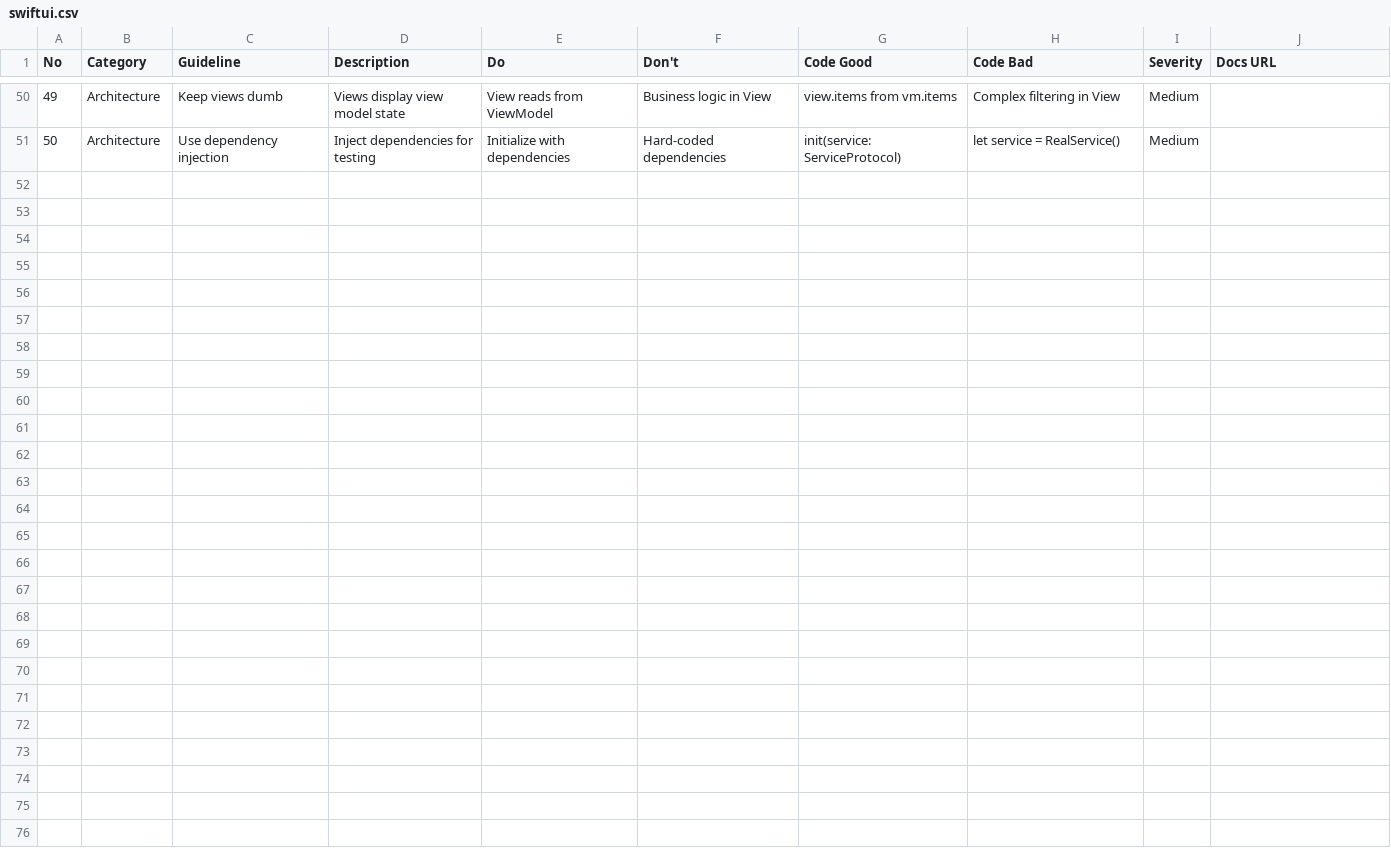
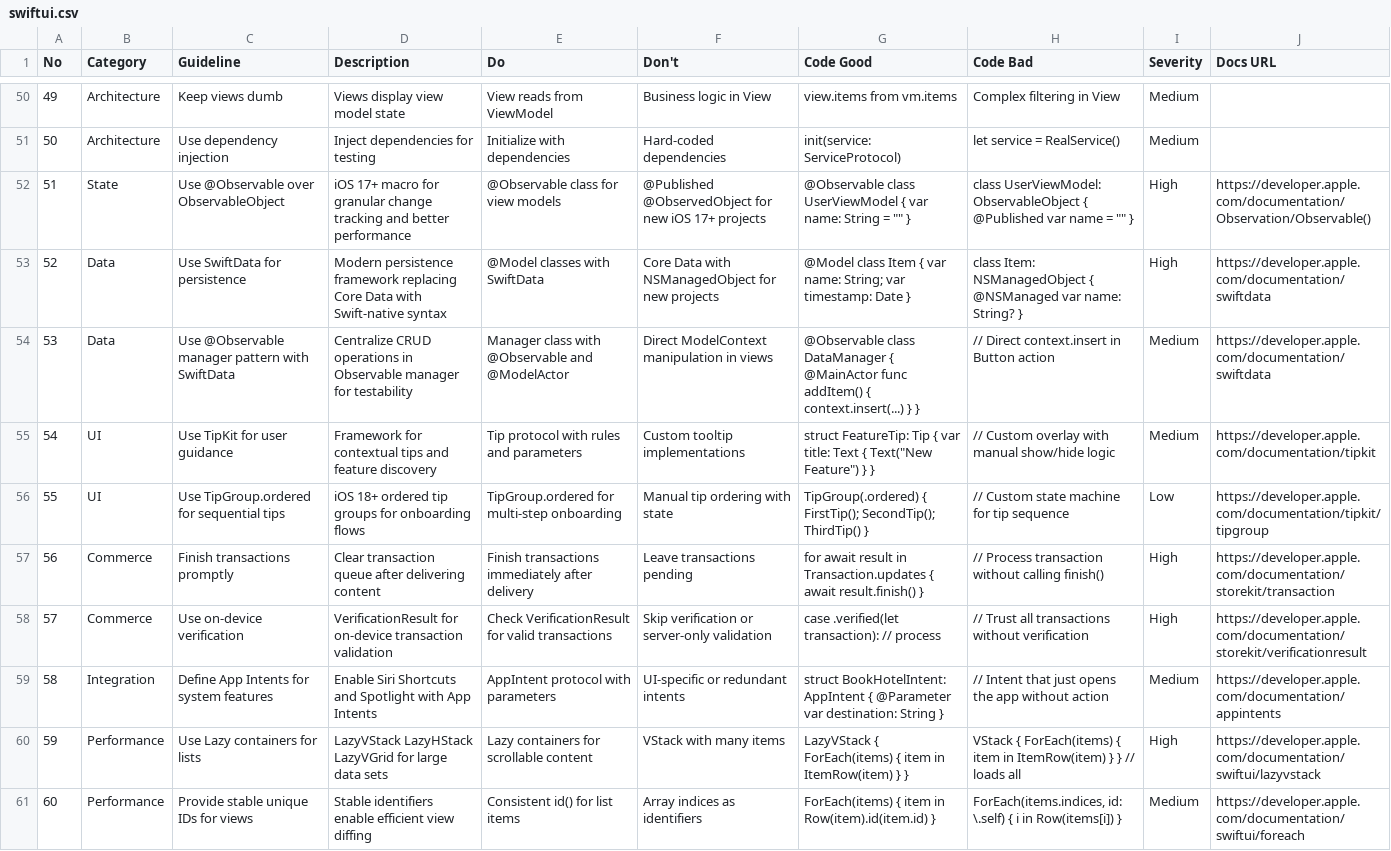
Before and after one commit to redf0x1/ui-ux-pro-mcp, a CSV file: data/stacks/swiftui.csv, drawn as a sheet; only a part is shown, gaps mark what is left out.

Commit message:
v1.1.7: Mobile stack 2026 deep update (Flutter, React Native, SwiftUI)

```diff
--- a/data/stacks/swiftui.csv
+++ b/data/stacks/swiftui.csv
@@ -51 +51,11 @@ No,Category,Guideline,Description,Do,Don't,Code Good,Code Bad,Severity,Docs URL
 50,Architecture,Use dependency injection,Inject dependencies for testing,Initialize with dependencies,Hard-coded dependencies,init(service: ServiceProtocol),let service = RealService(),Medium,
+51,State,Use @Observable over ObservableObject,iOS 17+ macro for granular change tracking and better performance,@Observable class for view models,@Published @ObservedObject for new iOS 17+ projects,@Observable class UserViewModel { var name: String = "" },class UserViewModel: ObservableObject { @Published var name = "" },High,https://developer.apple.com/documentation/Observation/Observable()
+52,Data,Use SwiftData for persistence,Modern persistence framework replacing Core Data with Swift-native syntax,@Model classes with SwiftData,Core Data with NSManagedObject for new projects,@Model class Item { var name: String; var timestamp: Date },class Item: NSManagedObject { @NSManaged var name: String? },High,https://developer.apple.com/documentation/swiftdata
+53,Data,Use @Observable manager pattern with SwiftData,Centralize CRUD operations in Observable manager for testability,Manager class with @Observable and @ModelActor,Direct ModelContext manipulation in views,@Observable class DataManager { @MainActor func addItem() { context.insert(...) } },// Direct context.insert in Button action,Medium,https://developer.apple.com/documentation/swiftdata
+54,UI,Use TipKit for user guidance,Framework for contextual tips and feature discovery,Tip protocol with rules and parameters,Custom tooltip implementations,"struct FeatureTip: Tip { var title: Text { Text(""New Feature"") } }",// Custom overlay with manual show/hide logic,Medium,https://developer.apple.com/documentation/tipkit
+55,UI,Use TipGroup.ordered for sequential tips,iOS 18+ ordered tip groups for onboarding flows,TipGroup.ordered for multi-step onboarding,Manual tip ordering with state,TipGroup(.ordered) { FirstTip(); SecondTip(); ThirdTip() },// Custom state machine for tip sequence,Low,https://developer.apple.com/documentation/tipkit/tipgroup
+56,Commerce,Finish transactions promptly,Clear transaction queue after delivering content,Finish transactions immediately after delivery,Leave transactions pending,for await result in Transaction.updates { await result.finish() },// Process transaction without calling finish(),High,https://developer.apple.com/documentation/storekit/transaction
+57,Commerce,Use on-device verification,VerificationResult for on-device transaction validation,Check VerificationResult for valid transactions,Skip verification or server-only validation,case .verified(let transaction): // process,// Trust all transactions without verification,High,https://developer.apple.com/documentation/storekit/verificationresult
+58,Integration,Define App Intents for system features,Enable Siri Shortcuts and Spotlight with App Intents,AppIntent protocol with parameters,UI-specific or redundant intents,struct BookHotelIntent: AppIntent { @Parameter var destination: String },// Intent that just opens the app without action,Medium,https://developer.apple.com/documentation/appintents
+59,Performance,Use Lazy containers for lists,LazyVStack LazyHStack LazyVGrid for large data sets,Lazy containers for scrollable content,VStack with many items,LazyVStack { ForEach(items) { item in ItemRow(item) } },VStack { ForEach(items) { item in ItemRow(item) } } // loads all,High,https://developer.apple.com/documentation/swiftui/lazyvstack
+60,Performance,Provide stable unique IDs for views,Stable identifiers enable efficient view diffing,Consistent id() for list items,Array indices as identifiers,ForEach(items) { item in Row(item).id(item.id) },"ForEach(items.indices, id: \.self) { i in Row(items[i]) }",Medium,https://developer.apple.com/documentation/swiftui/foreach
```
Also changed, not shown: data/colors.csv, data/stacks/react-native.csv, 6 other files.
